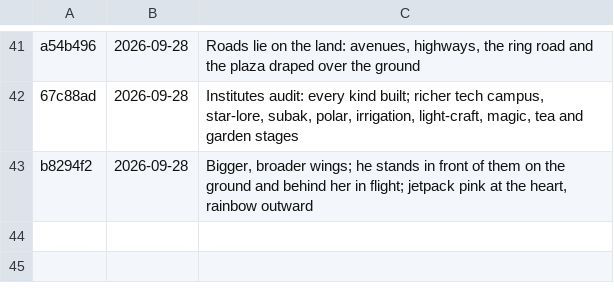
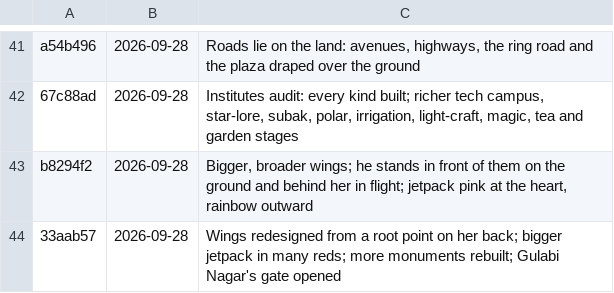
Before and after one commit to azim12086atmes-s/Golden-Thread, a TSV file: versions/list.tsv, drawn as a sheet; only a part is shown, gaps mark what is left out; the diff names each change by its address in the sheet, - before the commit and + after, or states it on an @@ line.

```diff
--- a/versions/list.tsv
+++ b/versions/list.tsv
+row 44: 33aab57 | 2026-09-28 | Wings redesigned from a root point on her back; bigger jetpack in many reds; more monuments rebuilt; Gulabi Nagar's gate opened
```
Also changed, not shown: 9 other files.
